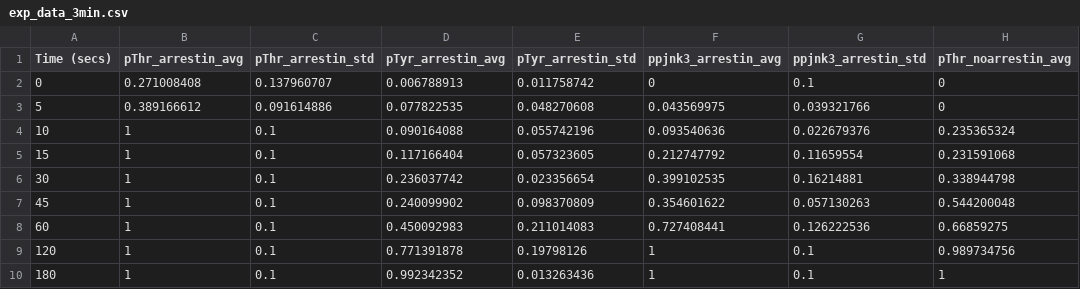
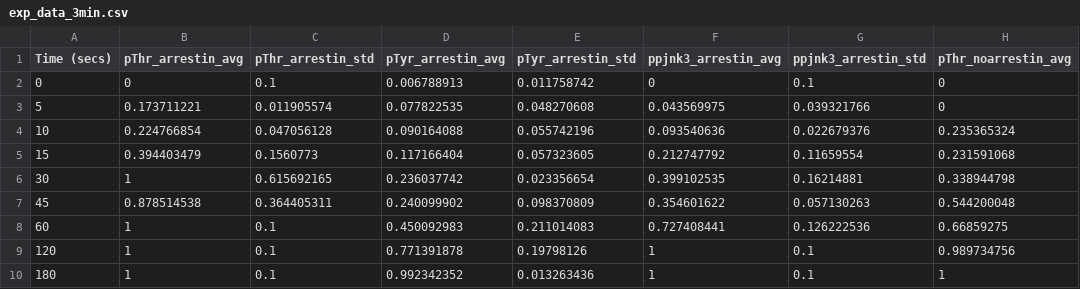
Before and after one commit to LoLab-MSM/JARM, a CSV file: data/exp_data_3min.csv, drawn as a sheet; only a part is shown; the diff names each change by its address in the sheet, - before the commit and + after, or states it on an @@ line.

Commit message:
Updated data

```diff
--- a/data/exp_data_3min.csv
+++ b/data/exp_data_3min.csv
-B2 (pThr_arrestin_avg): 0.271008408
+B2 (pThr_arrestin_avg): 0
-C2 (pThr_arrestin_std): 0.137960707
+C2 (pThr_arrestin_std): 0.1
-B3 (pThr_arrestin_avg): 0.389166612
+B3 (pThr_arrestin_avg): 0.173711221
-C3 (pThr_arrestin_std): 0.091614886
+C3 (pThr_arrestin_std): 0.011905574
-B4 (pThr_arrestin_avg): 1
+B4 (pThr_arrestin_avg): 0.224766854
-C4 (pThr_arrestin_std): 0.1
+C4 (pThr_arrestin_std): 0.047056128
-B5 (pThr_arrestin_avg): 1
+B5 (pThr_arrestin_avg): 0.394403479
-C5 (pThr_arrestin_std): 0.1
+C5 (pThr_arrestin_std): 0.1560773
-C6 (pThr_arrestin_std): 0.1
+C6 (pThr_arrestin_std): 0.615692165
-B7 (pThr_arrestin_avg): 1
+B7 (pThr_arrestin_avg): 0.878514538
-C7 (pThr_arrestin_std): 0.1
+C7 (pThr_arrestin_std): 0.364405311
```
